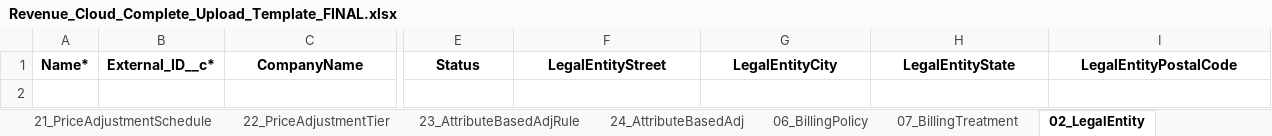
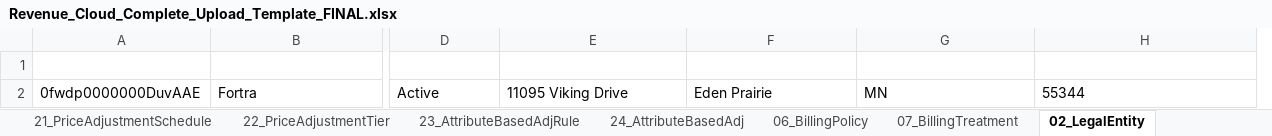
Before and after one commit to omniscient24/SlidePOC, an Excel workbook: data/Revenue_Cloud_Complete_Upload_Template_FINAL.xlsx, sheet 02_LegalEntity, drawn as a sheet; only a part is shown, gaps mark what is left out; values as stored, in another font and other column widths than the file's, no borders; removed rows and columns are numbered as before the commit, all else as after; rows hold the shown columns only; the diff covers the shown part only; the diff names each change by its address in the sheet, - before the commit and + after, or states it on an @@ line.

```diff
--- a/data/Revenue_Cloud_Complete_Upload_Template_FINAL.xlsx (sheet 02_LegalEntity)
+++ b/data/Revenue_Cloud_Complete_Upload_Template_FINAL.xlsx (sheet 02_LegalEntity)
-column A (Name*), empty
-column B (External_ID__c*), empty
+column A (Id), empty
@@ B1:H1 text colour: black → #FFFFFF, alignment: center → left @@
+row 2: 0fwdp0000000DuvAAE | Fortra | Active | 11095 Viking Drive | Eden Prairie | MN | 55344
```
Also changed, not shown: cell formats elsewhere in this sheet, sheet 13_Product2, sheet 09_AttributeDefinition, sheet 25_ProductRelatedComponent, sheet 20_PricebookEntry, sheet 17_ProductAttributeDef, sheet 26_ProductCategoryProduct, 21 more sheets, other sheet tabs, data/Revenue_Cloud_Complete_Upload_Template.xlsx, data/templates/master/Revenue_Cloud_Complete_Upload_Template.xlsx, 13 other files.
